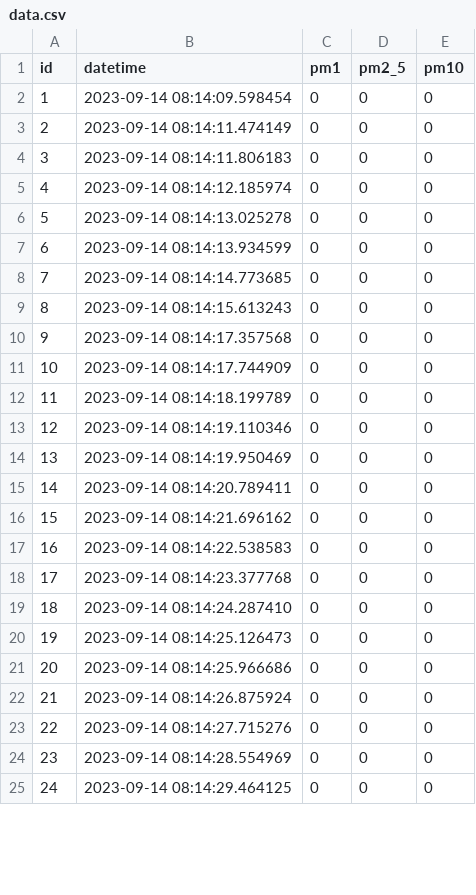
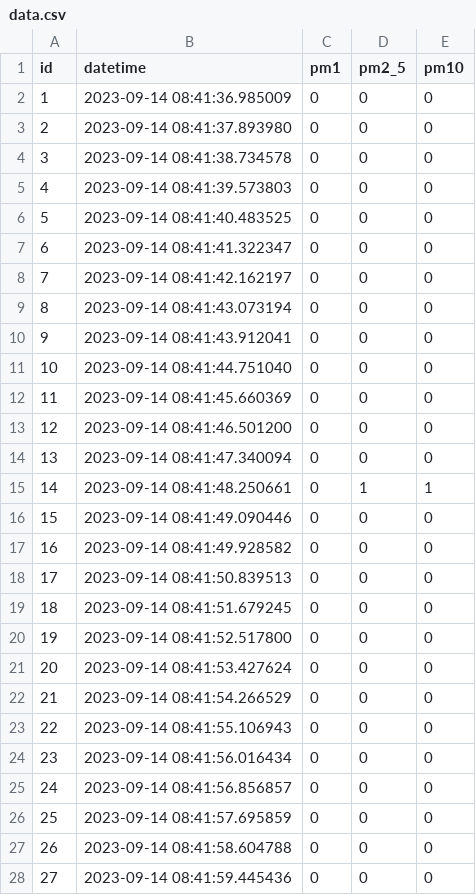
Before and after one commit to pl232602/Engineering-Science-Fair, a CSV file: data/standard-dir/data.csv, drawn as a sheet; only a part is shown; addresses are those after the commit; the diff covers the shown part only; the diff names each change by its address in the sheet, - before the commit and + after, or states it on an @@ line.

```diff
--- a/data/standard-dir/data.csv
+++ b/data/standard-dir/data.csv
-B2 (datetime): 2023-09-14 08:14:09.598454
+B2 (datetime): 2023-09-14 08:41:36.985009
-B3 (datetime): 2023-09-14 08:14:11.474149
+B3 (datetime): 2023-09-14 08:41:37.893980
-B4 (datetime): 2023-09-14 08:14:11.806183
+B4 (datetime): 2023-09-14 08:41:38.734578
-B5 (datetime): 2023-09-14 08:14:12.185974
+B5 (datetime): 2023-09-14 08:41:39.573803
-B6 (datetime): 2023-09-14 08:14:13.025278
+B6 (datetime): 2023-09-14 08:41:40.483525
-B7 (datetime): 2023-09-14 08:14:13.934599
+B7 (datetime): 2023-09-14 08:41:41.322347
-B8 (datetime): 2023-09-14 08:14:14.773685
+B8 (datetime): 2023-09-14 08:41:42.162197
-B9 (datetime): 2023-09-14 08:14:15.613243
+B9 (datetime): 2023-09-14 08:41:43.073194
-B10 (datetime): 2023-09-14 08:14:17.357568
+B10 (datetime): 2023-09-14 08:41:43.912041
-B11 (datetime): 2023-09-14 08:14:17.744909
+B11 (datetime): 2023-09-14 08:41:44.751040
-B12 (datetime): 2023-09-14 08:14:18.199789
+B12 (datetime): 2023-09-14 08:41:45.660369
-B13 (datetime): 2023-09-14 08:14:19.110346
+B13 (datetime): 2023-09-14 08:41:46.501200
-B14 (datetime): 2023-09-14 08:14:19.950469
+B14 (datetime): 2023-09-14 08:41:47.340094
+row 15: 14 | 2023-09-14 08:41:48.250661 | 0 | 1 | 1
@@ column A (id) renumbered from row 16 down @@
-B16 (datetime): 2023-09-14 08:14:20.789411
+B16 (datetime): 2023-09-14 08:41:49.090446
-B17 (datetime): 2023-09-14 08:14:21.696162
+B17 (datetime): 2023-09-14 08:41:49.928582
-B18 (datetime): 2023-09-14 08:14:22.538583
+B18 (datetime): 2023-09-14 08:41:50.839513
-B19 (datetime): 2023-09-14 08:14:23.377768
+B19 (datetime): 2023-09-14 08:41:51.679245
-B20 (datetime): 2023-09-14 08:14:24.287410
+B20 (datetime): 2023-09-14 08:41:52.517800
-B21 (datetime): 2023-09-14 08:14:25.126473
+B21 (datetime): 2023-09-14 08:41:53.427624
-B22 (datetime): 2023-09-14 08:14:25.966686
+B22 (datetime): 2023-09-14 08:41:54.266529
-B23 (datetime): 2023-09-14 08:14:26.875924
+B23 (datetime): 2023-09-14 08:41:55.106943
-B24 (datetime): 2023-09-14 08:14:27.715276
+B24 (datetime): 2023-09-14 08:41:56.016434
+row 25: 24 | 2023-09-14 08:41:56.856857 | 0 | 0 | 0
-B26 (datetime): 2023-09-14 08:14:28.554969
+B26 (datetime): 2023-09-14 08:41:57.695859
+row 27: 26 | 2023-09-14 08:41:58.604788 | 0 | 0 | 0
-B28 (datetime): 2023-09-14 08:14:29.464125
+B28 (datetime): 2023-09-14 08:41:59.445436
```
Also changed, not shown: 11 added rows and 11 edited cells elsewhere in this file, data/environmental-dir/data.csv, data/particle_count-dir/data.csv, 1 other file.
